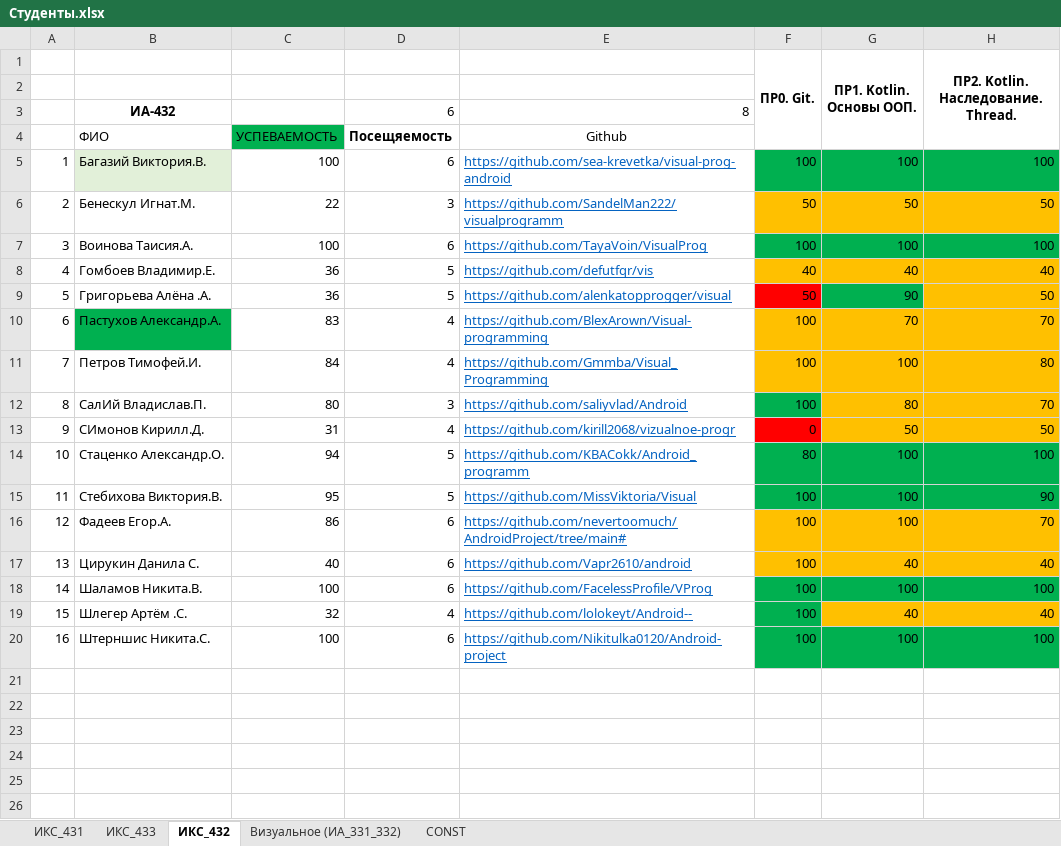
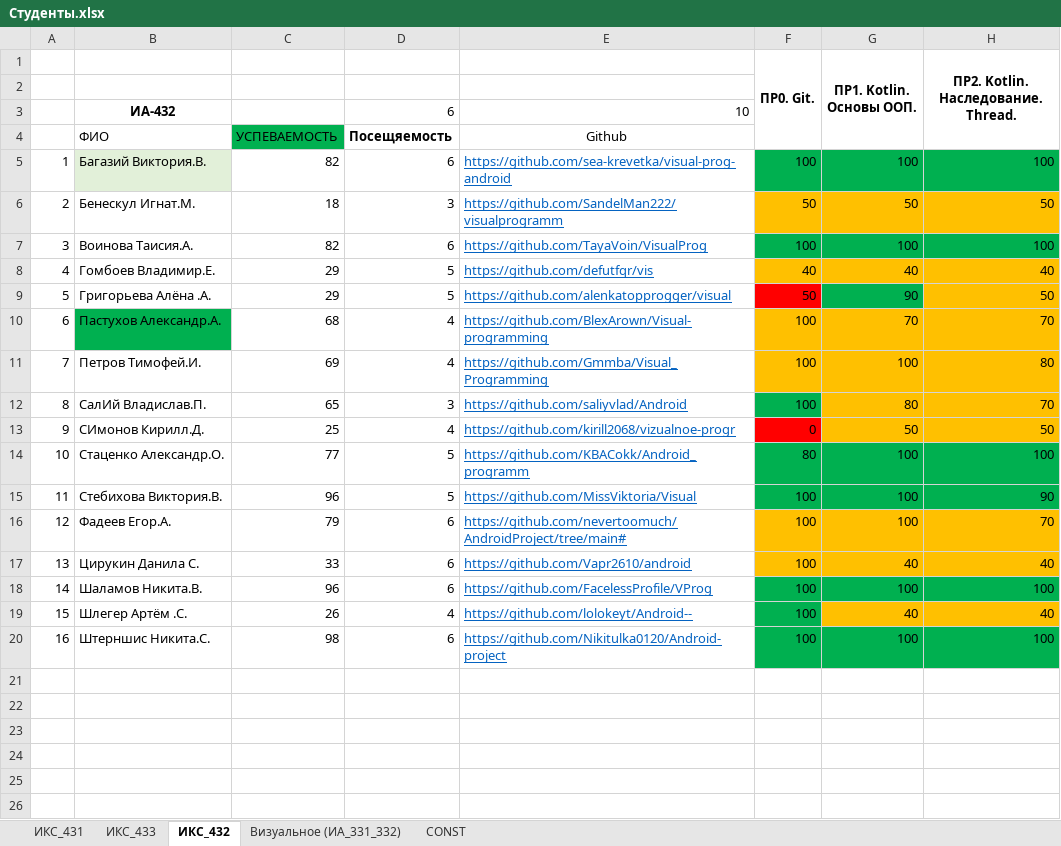
Before and after one commit to TelecomDep/notes, an Excel workbook: students/Студенты.xlsx, sheet ИКС_432, drawn as a sheet; only a part is shown; values as stored, in another font and other column widths than the file's, no borders; the diff names each change by its address in the sheet, - before the commit and + after, or states it on an @@ line.

```diff
--- a/students/Студенты.xlsx (sheet ИКС_432)
+++ b/students/Студенты.xlsx (sheet ИКС_432)
-E3: 8
+E3: 10
-C5: 100
+C5: 82
-C6: 22
+C6: 18
-C7: 100
+C7: 82
-C8:C9: 36
+C8:C9: 29
-C10: 83
+C10: 68
-C11: 84
+C11: 69
-C12: 80
+C12: 65
-C13: 31
+C13: 25
-C14: 94
+C14: 77
-C15: 95
+C15: 96
-C16: 86
+C16: 79
-C17: 40
+C17: 33
-C18: 100
+C18: 96
-C19: 32
+C19: 26
-C20: 100
+C20: 98
```
Also changed, not shown: sheet ИКС_433, sheet ИКС_431, formulas that keep their value.
